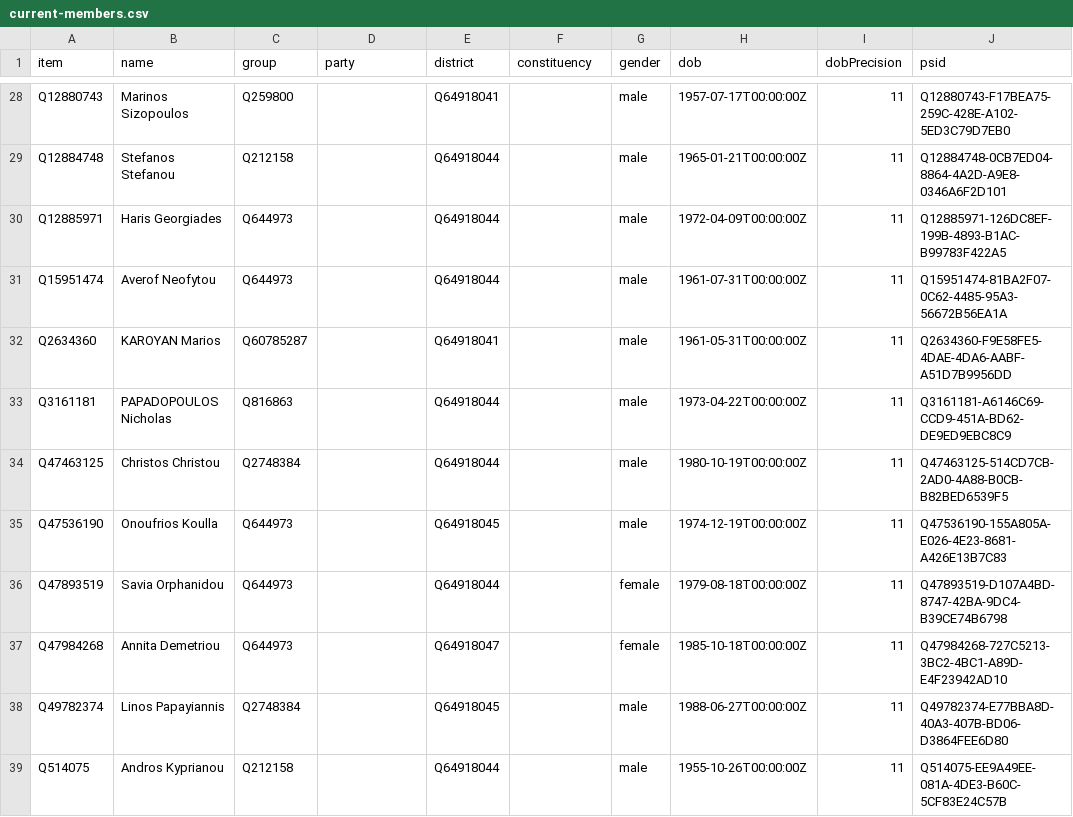
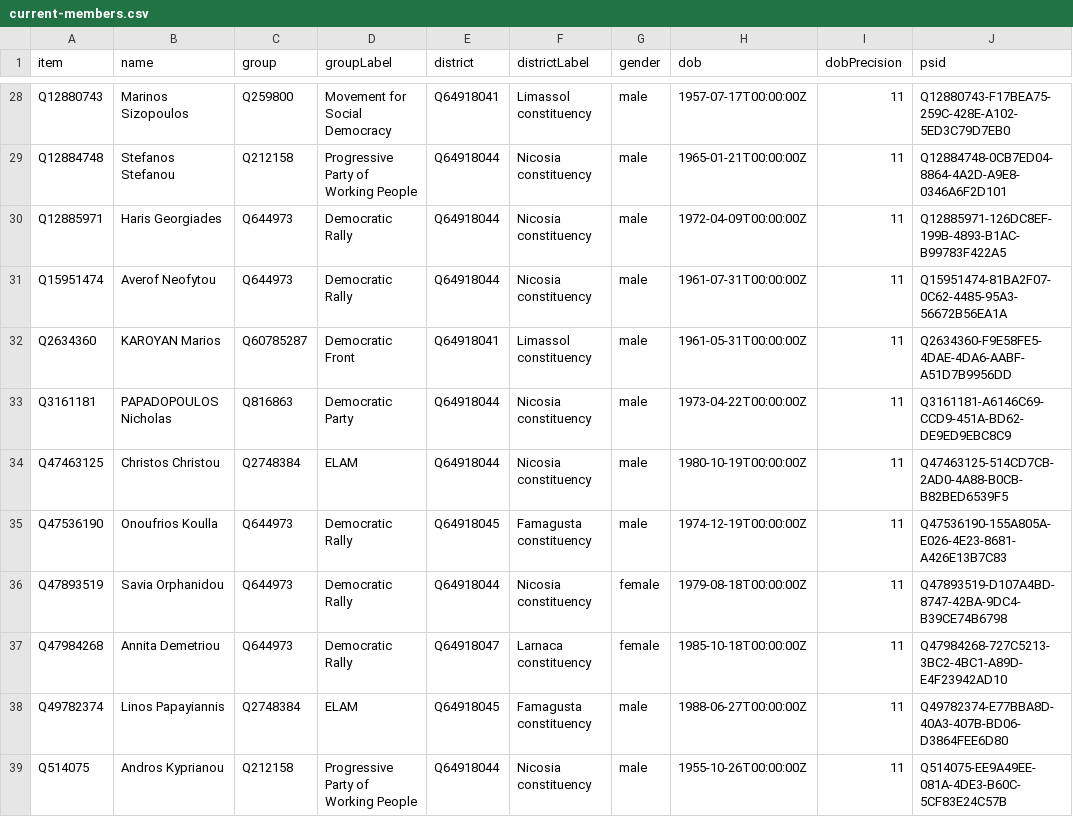
Before and after one commit to every-politician-scrapers/cyprus-representatives, a CSV file: wikidata/results/current-members.csv, drawn as a sheet; only a part is shown, gaps mark what is left out; the diff covers the shown part only; the diff names each change by its address in the sheet, - before the commit and + after, or states it on an @@ line.

Commit message:
add Party/District labels

```diff
--- a/wikidata/results/current-members.csv
+++ b/wikidata/results/current-members.csv
-D1: party
+D1: groupLabel
-F1: constituency
+F1: districtLabel
-D28 (groupLabel): (empty)
+D28 (groupLabel): Movement for Social Democracy
-F28 (districtLabel): (empty)
+F28 (districtLabel): Limassol constituency
-D29 (groupLabel): (empty)
+D29 (groupLabel): Progressive Party of Working People
-F29:F31 (districtLabel): (empty)
+F29:F31 (districtLabel): Nicosia constituency
-D30:D31 (groupLabel): (empty)
+D30:D31 (groupLabel): Democratic Rally
-D32 (groupLabel): (empty)
+D32 (groupLabel): Democratic Front
-F32 (districtLabel): (empty)
+F32 (districtLabel): Limassol constituency
-D33 (groupLabel): (empty)
+D33 (groupLabel): Democratic Party
-F33:F34 (districtLabel): (empty)
+F33:F34 (districtLabel): Nicosia constituency
-D34 (groupLabel): (empty)
+D34 (groupLabel): ELAM
-D35:D37 (groupLabel): (empty)
+D35:D37 (groupLabel): Democratic Rally
-F35 (districtLabel): (empty)
+F35 (districtLabel): Famagusta constituency
-F36 (districtLabel): (empty)
+F36 (districtLabel): Nicosia constituency
-F37 (districtLabel): (empty)
+F37 (districtLabel): Larnaca constituency
-D38 (groupLabel): (empty)
+D38 (groupLabel): ELAM
-F38 (districtLabel): (empty)
+F38 (districtLabel): Famagusta constituency
-D39 (groupLabel): (empty)
+D39 (groupLabel): Progressive Party of Working People
-F39 (districtLabel): (empty)
+F39 (districtLabel): Nicosia constituency
```
Also changed, not shown: 88 edited cells elsewhere in this file, 1 other file.
